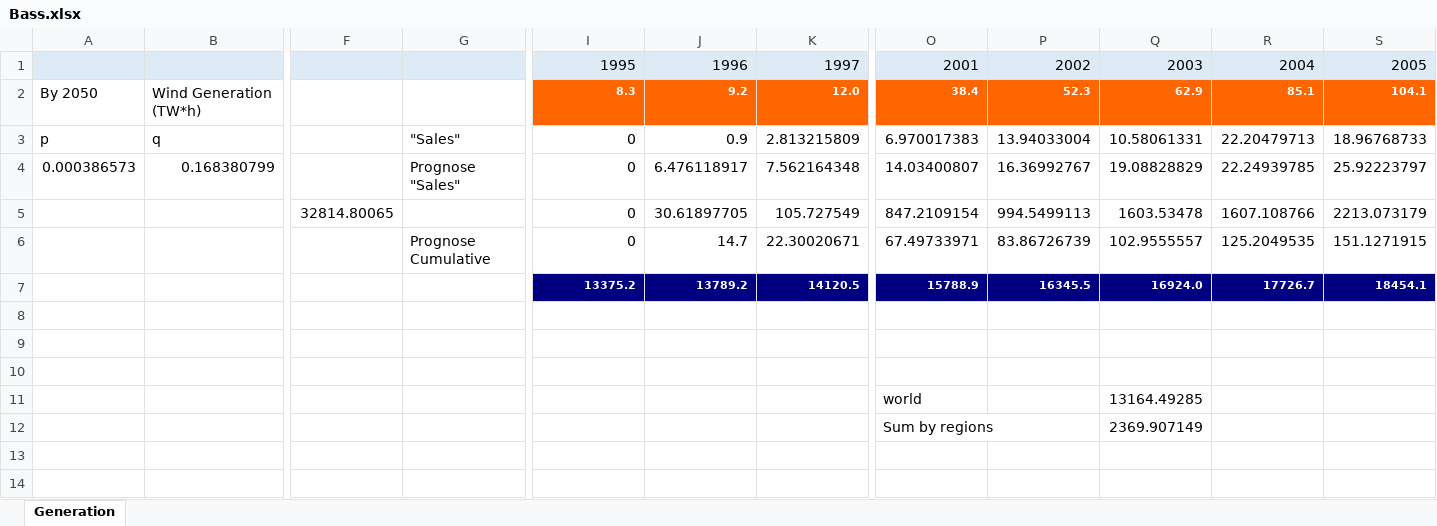
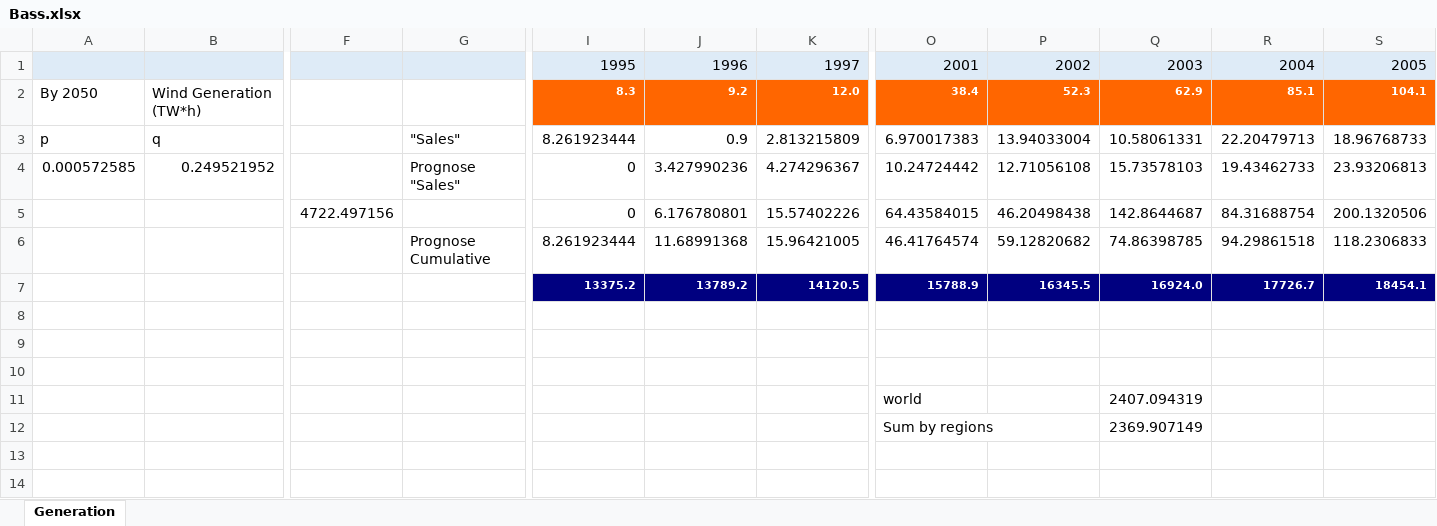
Before and after one commit to Misha1601/magistr, an Excel workbook: Bass.xlsx, sheet Generation, drawn as a sheet; only a part is shown, gaps mark what is left out; values as stored, in another font and other column widths than the file's, no borders; charts and pictures not drawn; removed rows and columns are numbered as before the commit, all else as after; rows hold the shown columns only; the diff names each change by its address in the sheet, - before the commit and + after, or states it on an @@ line.

```diff
--- a/Bass.xlsx (sheet Generation)
+++ b/Bass.xlsx (sheet Generation)
-I3: 0
+I3: 8.261923444
-row 4: 0.000386573 | 0.168380799 |  | Prognose "Sales" | 0 | 6.476118917 | 7.562164348 | 14.03400807 | 16.36992767 | 19.08828829 | 22.24939785 | 25.92223797
-row 5:  |  | 32814.80065 |  | 0 | 30.61897705 | 105.727549 | 847.2109154 | 994.5499113 | 1603.53478 | 1607.108766 | 2213.073179
-row 6:  |  |  | Prognose Cumulative | 0 | 14.7 | 22.30020671 | 67.49733971 | 83.86726739 | 102.9555557 | 125.2049535 | 151.1271915
+row 4: 0.000572585 | 0.249521952 |  | Prognose "Sales" | 0 | 3.427990236 | 4.274296367 | 10.24724442 | 12.71056108 | 15.73578103 | 19.43462733 | 23.93206813
+row 5:  |  | 4722.497156 |  | 0 | 6.176780801 | 15.57402226 | 64.43584015 | 46.20498438 | 142.8644687 | 84.31688754 | 200.1320506
+row 6:  |  |  | Prognose Cumulative | 8.261923444 | 11.68991368 | 15.96421005 | 46.41764574 | 59.12820682 | 74.86398785 | 94.29861518 | 118.2306833
-row 8: (empty)
+row 8: (empty)
-Q11: 13164.49285
+Q11: 2407.094319
```
Also changed, not shown: charts or pictures, 2 other files.
